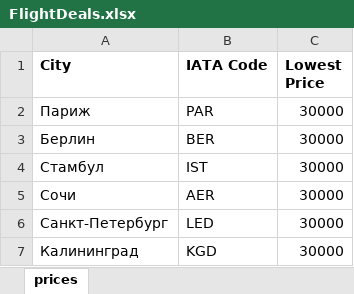
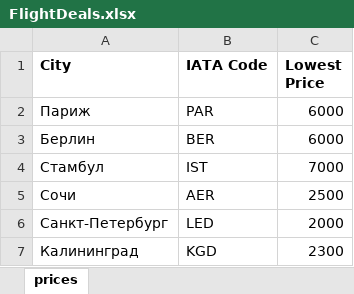
Before and after one commit to Lev4/flightclub, an Excel workbook: FlightDeals.xlsx, sheet prices, drawn as a sheet; values as stored, in another font and other column widths than the file's, no borders; the diff names each change by its address in the sheet, - before the commit and + after, or states it on an @@ line.

```diff
--- a/FlightDeals.xlsx (sheet prices)
+++ b/FlightDeals.xlsx (sheet prices)
-C2:C3 (Lowest Price): 30000
+C2:C3 (Lowest Price): 6000
-C4 (Lowest Price): 30000
+C4 (Lowest Price): 7000
-C5 (Lowest Price): 30000
+C5 (Lowest Price): 2500
-C6 (Lowest Price): 30000
+C6 (Lowest Price): 2000
-C7 (Lowest Price): 30000
+C7 (Lowest Price): 2300
```
Also changed, not shown: 1 other file.
